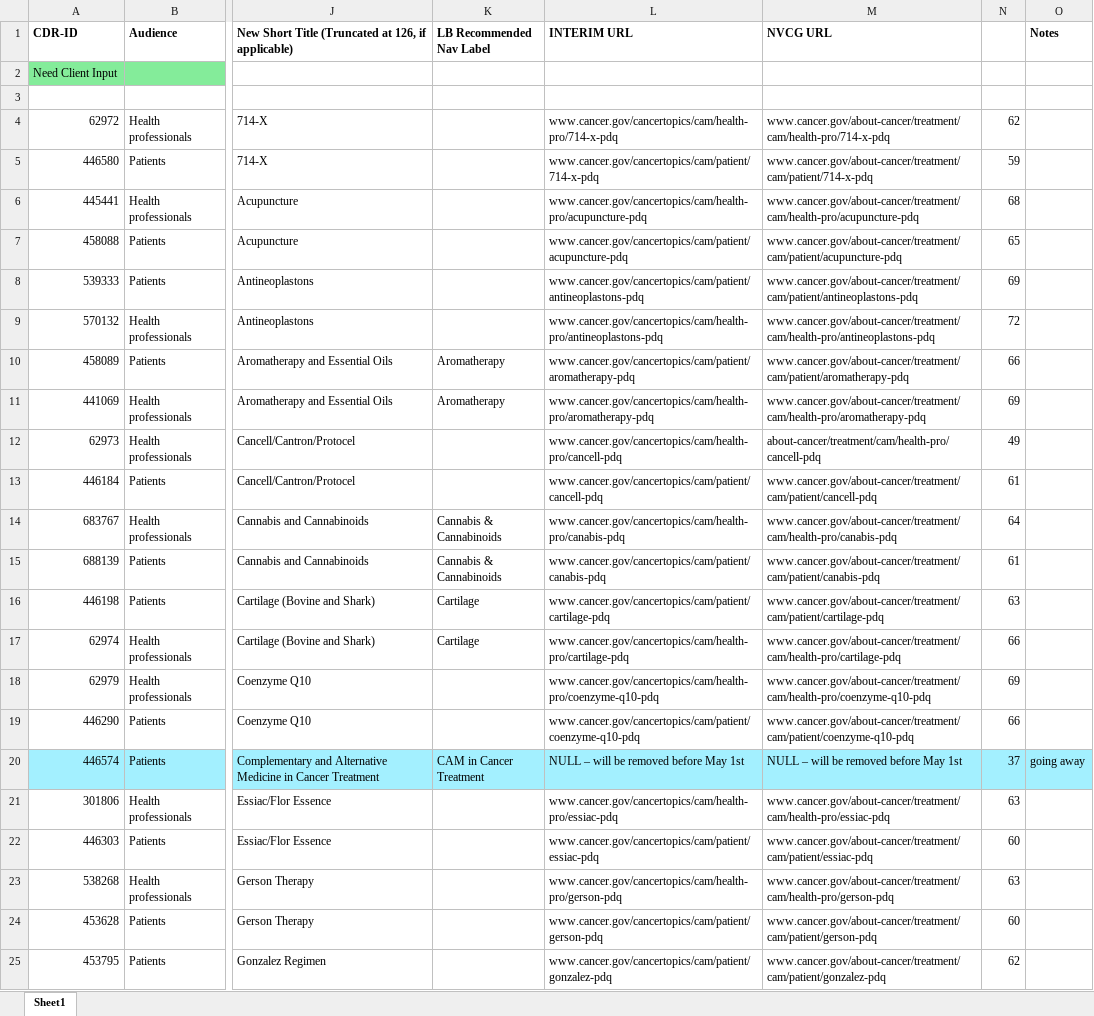
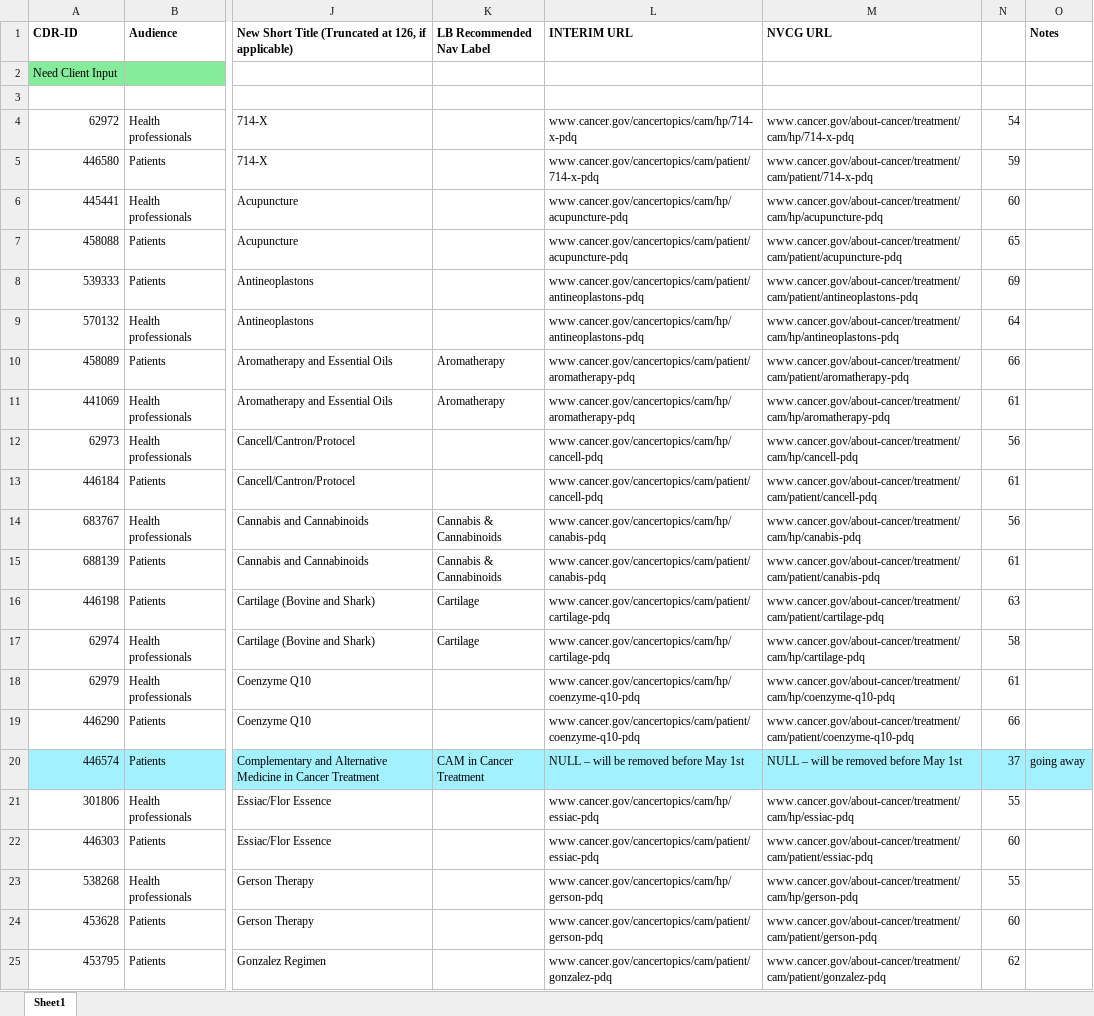
Before and after one commit to NCIOCPL/wcms-daisy, an Excel workbook: Daisy-xls/PDQ-Titles-URLs.xlsx, sheet Sheet1, drawn as a sheet; only a part is shown, gaps mark what is left out; values as stored, in another font and other column widths than the file's, no borders; the diff covers the shown part only; the diff names each change by its address in the sheet, - before the commit and + after, or states it on an @@ line.

Commit message:
1) Changed "health-pro" to "hp" 2) Updated Cardiopulmonary Syndromes, Smoking in Cancer Care, & Childhood Cancers URLs per Becky/Anne's input

```diff
--- a/Daisy-xls/PDQ-Titles-URLs.xlsx (sheet Sheet1)
+++ b/Daisy-xls/PDQ-Titles-URLs.xlsx (sheet Sheet1)
-L4 (INTERIM URL): www.cancer.gov/cancertopics/cam/health-pro/714-x-pdq
+L4 (INTERIM URL): www.cancer.gov/cancertopics/cam/hp/714-x-pdq
-M4 (NVCG URL): www.cancer.gov/about-cancer/treatment/cam/health-pro/714-x-pdq
+M4 (NVCG URL): www.cancer.gov/about-cancer/treatment/cam/hp/714-x-pdq
-N4: 62
+N4: 54
-L6 (INTERIM URL): www.cancer.gov/cancertopics/cam/health-pro/acupuncture-pdq
+L6 (INTERIM URL): www.cancer.gov/cancertopics/cam/hp/acupuncture-pdq
-M6 (NVCG URL): www.cancer.gov/about-cancer/treatment/cam/health-pro/acupuncture-pdq
+M6 (NVCG URL): www.cancer.gov/about-cancer/treatment/cam/hp/acupuncture-pdq
-N6: 68
+N6: 60
-L9 (INTERIM URL): www.cancer.gov/cancertopics/cam/health-pro/antineoplastons-pdq
+L9 (INTERIM URL): www.cancer.gov/cancertopics/cam/hp/antineoplastons-pdq
-M9 (NVCG URL): www.cancer.gov/about-cancer/treatment/cam/health-pro/antineoplastons-pdq
+M9 (NVCG URL): www.cancer.gov/about-cancer/treatment/cam/hp/antineoplastons-pdq
-N9: 72
+N9: 64
-L11 (INTERIM URL): www.cancer.gov/cancertopics/cam/health-pro/aromatherapy-pdq
+L11 (INTERIM URL): www.cancer.gov/cancertopics/cam/hp/aromatherapy-pdq
-M11 (NVCG URL): www.cancer.gov/about-cancer/treatment/cam/health-pro/aromatherapy-pdq
+M11 (NVCG URL): www.cancer.gov/about-cancer/treatment/cam/hp/aromatherapy-pdq
-N11: 69
+N11: 61
-L12 (INTERIM URL): www.cancer.gov/cancertopics/cam/health-pro/cancell-pdq
+L12 (INTERIM URL): www.cancer.gov/cancertopics/cam/hp/cancell-pdq
-M12 (NVCG URL): about-cancer/treatment/cam/health-pro/cancell-pdq
+M12 (NVCG URL): www.cancer.gov/about-cancer/treatment/cam/hp/cancell-pdq
-N12: 49
+N12: 56
-L14 (INTERIM URL): www.cancer.gov/cancertopics/cam/health-pro/canabis-pdq
+L14 (INTERIM URL): www.cancer.gov/cancertopics/cam/hp/canabis-pdq
-M14 (NVCG URL): www.cancer.gov/about-cancer/treatment/cam/health-pro/canabis-pdq
+M14 (NVCG URL): www.cancer.gov/about-cancer/treatment/cam/hp/canabis-pdq
-N14: 64
+N14: 56
-L17 (INTERIM URL): www.cancer.gov/cancertopics/cam/health-pro/cartilage-pdq
+L17 (INTERIM URL): www.cancer.gov/cancertopics/cam/hp/cartilage-pdq
-M17 (NVCG URL): www.cancer.gov/about-cancer/treatment/cam/health-pro/cartilage-pdq
+M17 (NVCG URL): www.cancer.gov/about-cancer/treatment/cam/hp/cartilage-pdq
-N17: 66
+N17: 58
-L18 (INTERIM URL): www.cancer.gov/cancertopics/cam/health-pro/coenzyme-q10-pdq
+L18 (INTERIM URL): www.cancer.gov/cancertopics/cam/hp/coenzyme-q10-pdq
-M18 (NVCG URL): www.cancer.gov/about-cancer/treatment/cam/health-pro/coenzyme-q10-pdq
+M18 (NVCG URL): www.cancer.gov/about-cancer/treatment/cam/hp/coenzyme-q10-pdq
-N18: 69
+N18: 61
-L21 (INTERIM URL): www.cancer.gov/cancertopics/cam/health-pro/essiac-pdq
+L21 (INTERIM URL): www.cancer.gov/cancertopics/cam/hp/essiac-pdq
-M21 (NVCG URL): www.cancer.gov/about-cancer/treatment/cam/health-pro/essiac-pdq
+M21 (NVCG URL): www.cancer.gov/about-cancer/treatment/cam/hp/essiac-pdq
-N21: 63
+N21: 55
-L23 (INTERIM URL): www.cancer.gov/cancertopics/cam/health-pro/gerson-pdq
+L23 (INTERIM URL): www.cancer.gov/cancertopics/cam/hp/gerson-pdq
-M23 (NVCG URL): www.cancer.gov/about-cancer/treatment/cam/health-pro/gerson-pdq
+M23 (NVCG URL): www.cancer.gov/about-cancer/treatment/cam/hp/gerson-pdq
-N23: 63
+N23: 55
```
Also changed, not shown: 518 edited cells and cell formats elsewhere in this sheet.
